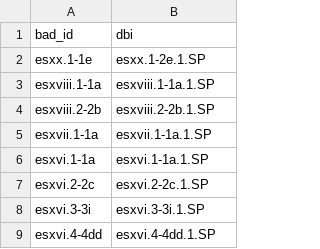
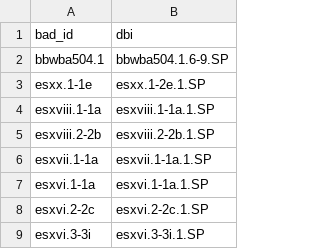
Before and after one commit to blakearchive/data, a CSV file: csv/copy-handprints.csv, drawn as a sheet; only a part is shown; the shorter side is filled out with more unchanged rows.

Commit message:
added bbwba504.1

```diff
--- a/csv/copy-handprints.csv
+++ b/csv/copy-handprints.csv
@@ -1,2 +1,3 @@
 bad_id,dbi
+bbwba504.1,bbwba504.1.6-9.SP
 esxx.1-1e,esxx.1-2e.1.SP
```
